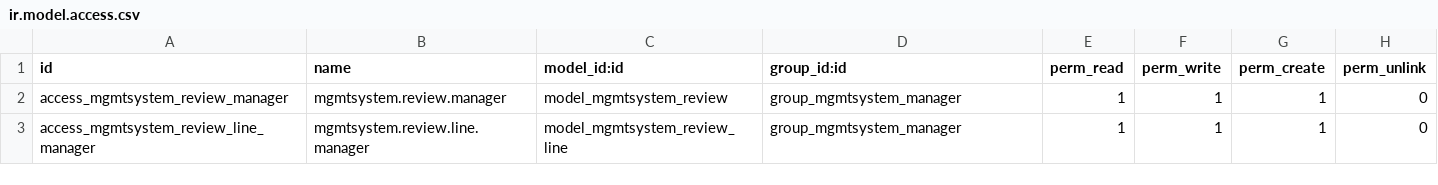
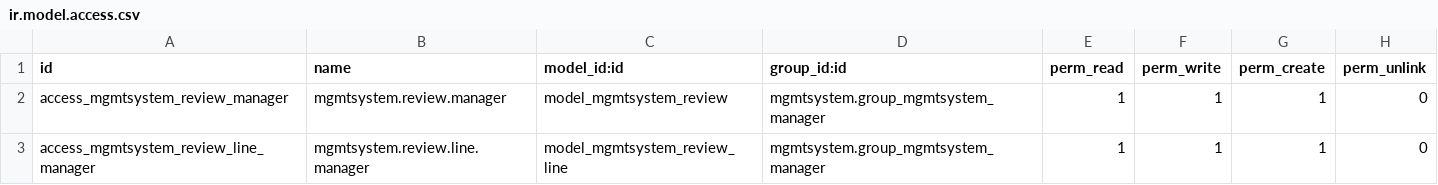
Before and after one commit to camptocamp/management-system, a CSV file: mgmtsystem_review/security/ir.model.access.csv, drawn as a sheet.

Commit message:
[FIX] Group references. Reported by michaelgiesbrecht on the forum.

```diff
--- a/mgmtsystem_review/security/ir.model.access.csv
+++ b/mgmtsystem_review/security/ir.model.access.csv
@@ -1,3 +1,3 @@
 "id","name","model_id:id","group_id:id","perm_read","perm_write","perm_create","perm_unlink"
-"access_mgmtsystem_review_manager","mgmtsystem.review.manager","model_mgmtsystem_review","group_mgmtsystem_manager",1,1,1,0
-"access_mgmtsystem_review_line_manager","mgmtsystem.review.line.manager","model_mgmtsystem_review_line","group_mgmtsystem_manager",1,1,1,0
+"access_mgmtsystem_review_manager","mgmtsystem.review.manager","model_mgmtsystem_review","mgmtsystem.group_mgmtsystem_manager",1,1,1,0
+"access_mgmtsystem_review_line_manager","mgmtsystem.review.line.manager","model_mgmtsystem_review_line","mgmtsystem.group_mgmtsystem_manager",1,1,1,0
```
Also changed, not shown: 1 other file.
